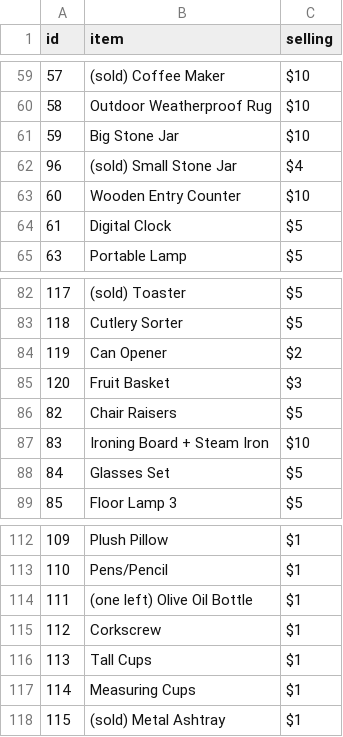
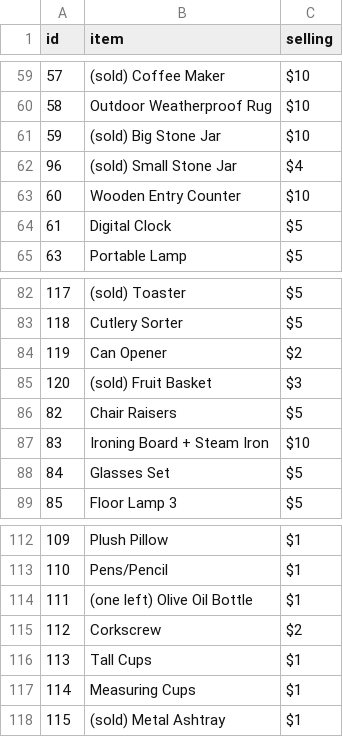
Before and after one commit to RiyaanB/MoveOutWebsite, a CSV file: selloff.csv, drawn as a sheet; only a part is shown, gaps mark what is left out; the diff covers the shown part only.

Commit message:
sold

```diff
--- a/selloff.csv
+++ b/selloff.csv
@@ -60,3 +60,3 @@ id,item,selling
 58,Outdoor Weatherproof Rug,$10
-59,Big Stone Jar,$10
+59,(sold) Big Stone Jar,$10
 96,(sold) Small Stone Jar,$4
@@ -84,3 +84,3 @@ id,item,selling
 119,Can Opener,$2
-120,Fruit Basket,$3
+120,(sold) Fruit Basket,$3
 82,Chair Raisers,$5
@@ -114,3 +114,3 @@ id,item,selling
 111,(one left) Olive Oil Bottle,$1
-112,Corkscrew,$1
+112,Corkscrew,$2
 113,Tall Cups,$1
```
Also changed, not shown: 7 edited cells elsewhere in this file, 7 other files.
